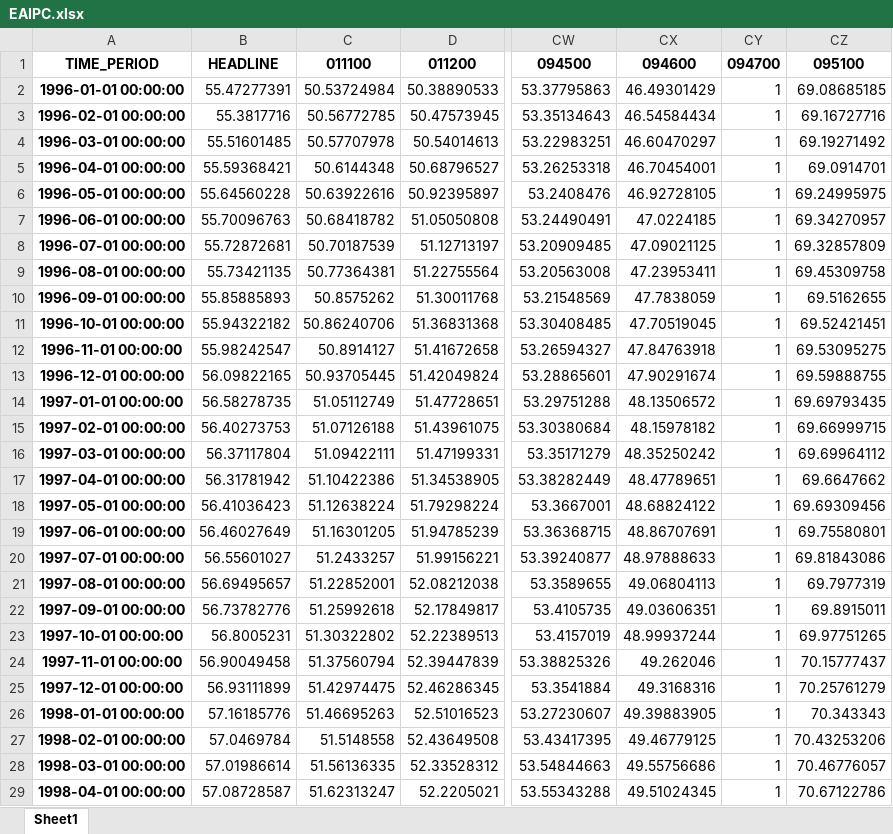
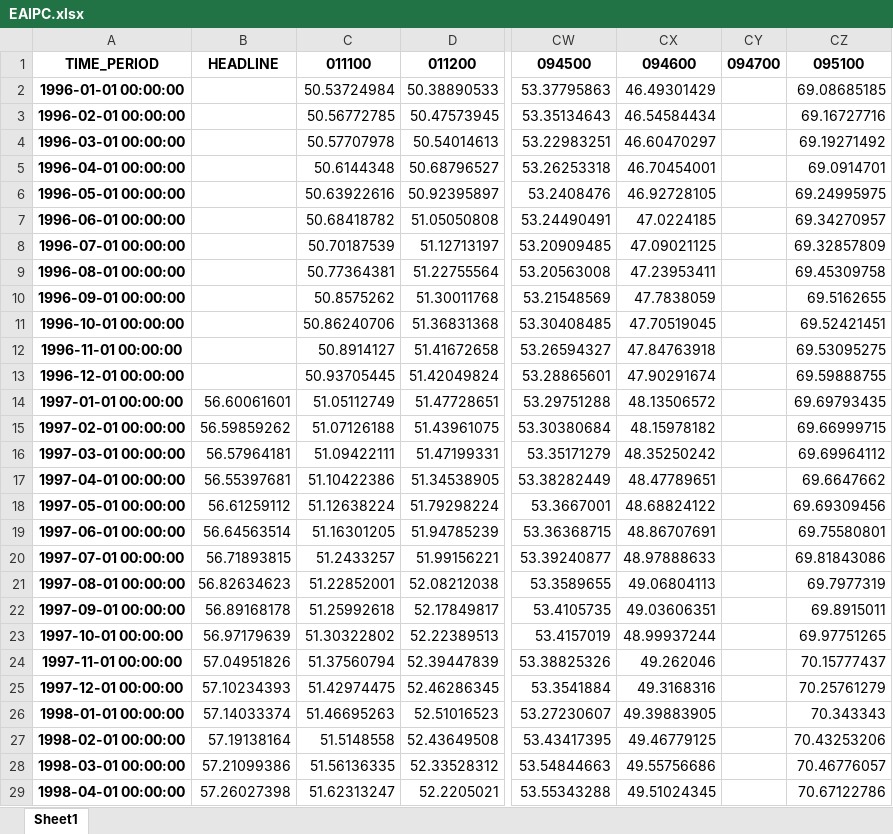
Before and after one commit to Lea-Gosselin/ismi-index, an Excel workbook: input/EAIPC.xlsx, sheet Sheet1, drawn as a sheet; only a part is shown, gaps mark what is left out; values as stored, in another font and other column widths than the file's, no borders; the diff covers the shown part only; the diff names each change by its address in the sheet, - before the commit and + after, or states it on an @@ line.

```diff
--- a/input/EAIPC.xlsx (sheet Sheet1)
+++ b/input/EAIPC.xlsx (sheet Sheet1)
-B2: 55.47277391
+B2: (empty)
-CY2:CY29: 1
+CY2:CY29: (empty)
-B3: 55.3817716
+B3: (empty)
-B4: 55.51601485
+B4: (empty)
-B5: 55.59368421
+B5: (empty)
-B6: 55.64560228
+B6: (empty)
-B7: 55.70096763
+B7: (empty)
-B8: 55.72872681
+B8: (empty)
-B9: 55.73421135
+B9: (empty)
-B10: 55.85885893
+B10: (empty)
-B11: 55.94322182
+B11: (empty)
-B12: 55.98242547
+B12: (empty)
-B13: 56.09822165
+B13: (empty)
-B14: 56.58278735
+B14: 56.60061601
-B15: 56.40273753
+B15: 56.59859262
-B16: 56.37117804
+B16: 56.57964181
-B17: 56.31781942
+B17: 56.55397681
-B18: 56.41036423
+B18: 56.61259112
-B19: 56.46027649
+B19: 56.64563514
-B20: 56.55601027
+B20: 56.71893815
-B21: 56.69495657
+B21: 56.82634623
-B22: 56.73782776
+B22: 56.89168178
-B23: 56.8005231
+B23: 56.97179639
-B24: 56.90049458
+B24: 57.04951826
-B25: 56.93111899
+B25: 57.10234393
-B26: 57.16185776
+B26: 57.14033374
-B27: 57.0469784
+B27: 57.19138164
-B28: 57.01986614
+B28: 57.21099386
-B29: 57.08728587
+B29: 57.26027398
```
Also changed, not shown: 682 edited cells elsewhere in this sheet, input/UKIPC.xlsx, 14 other files.
